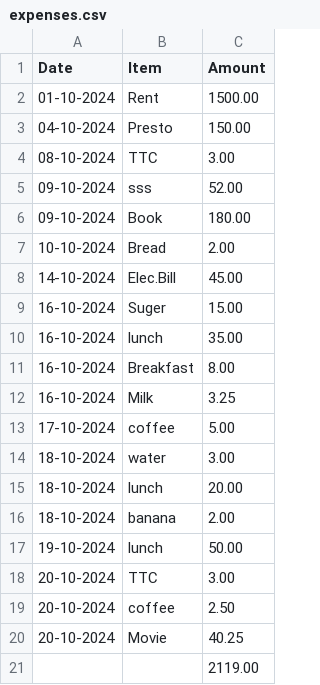
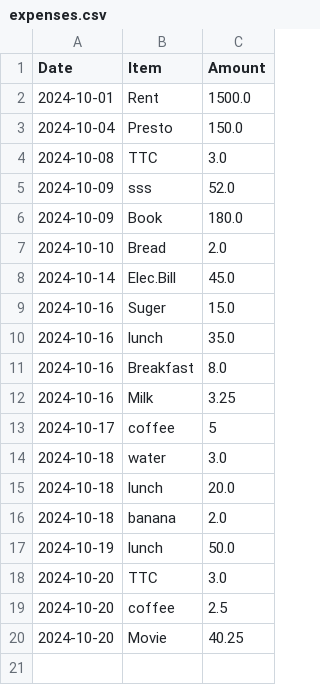
Before and after one commit to Aemade/bptn-project, a CSV file: expenses.csv, drawn as a sheet.

Commit message:
updating expense recording window & adding images.

```diff
--- a/expenses.csv
+++ b/expenses.csv
@@ -1,21 +1,20 @@
 Date,Item,Amount
-01-10-2024,Rent,1500.00
-04-10-2024,Presto,150.00
-08-10-2024,TTC,3.00
-09-10-2024,sss,52.00
-09-10-2024,Book,180.00
-10-10-2024,Bread,2.00
-14-10-2024,Elec.Bill,45.00
-16-10-2024,Suger,15.00
-16-10-2024,lunch,35.00
-16-10-2024,Breakfast,8.00
-16-10-2024,Milk,3.25
-17-10-2024,coffee,5.00
-18-10-2024,water,3.00
-18-10-2024,lunch,20.00
-18-10-2024,banana,2.00
-19-10-2024,lunch,50.00
-20-10-2024,TTC,3.00
-20-10-2024,coffee,2.50
-20-10-2024,Movie,40.25
-,,2119.00
+2024-10-01,Rent,1500.0
+2024-10-04,Presto,150.0
+2024-10-08,TTC,3.0
+2024-10-09,sss,52.0
+2024-10-09,Book,180.0
+2024-10-10,Bread,2.0
+2024-10-14,Elec.Bill,45.0
+2024-10-16,Suger,15.0
+2024-10-16,lunch,35.0
+2024-10-16,Breakfast,8.0
+2024-10-16,Milk,3.25
+2024-10-17,coffee,5
+2024-10-18,water,3.0
+2024-10-18,lunch,20.0
+2024-10-18,banana,2.0
+2024-10-19,lunch,50.0
+2024-10-20,TTC,3.0
+2024-10-20,coffee,2.5
+2024-10-20,Movie,40.25
```
Also changed, not shown: 18 other files.
